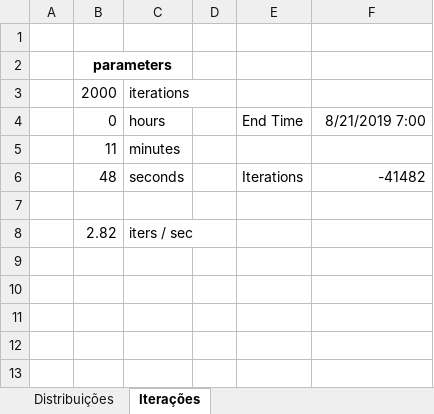
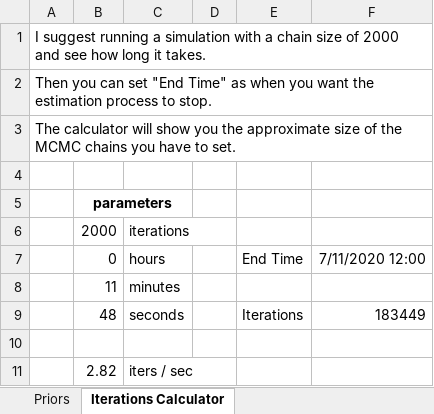
Before and after one commit to gusamarante/dsgepy, an Excel workbook: Utilities/prior_table.xlsx, sheet Iterations Calculator, drawn as a sheet; values as stored, in another font and other column widths than the file's, no borders; addresses are those after the commit; the diff names each change by its address in the sheet, - before the commit and + after, or states it on an @@ line.

```diff
--- a/Utilities/prior_table.xlsx (sheet Iterations Calculator)
+++ b/Utilities/prior_table.xlsx (sheet Iterations Calculator)
-sheet tab: Distribuições
+sheet tab: Priors
-sheet tab: Iterações
+sheet tab: Iterations Calculator
+row 1: I suggest running a simulation with a chain size of 2000 and see how long it takes.
+row 2: Then you can set "End Time" as when you want the estimation process to stop.
+row 3: The calculator will show you the approximate size of the MCMC chains you have to set.
-F7: 8/21/2019 7:00
+F7: 7/11/2020 12:00
-F9: -41482
+F9: 183449
```
Also changed, not shown: sheet Priors, formulas that keep their value, 1 other file.
